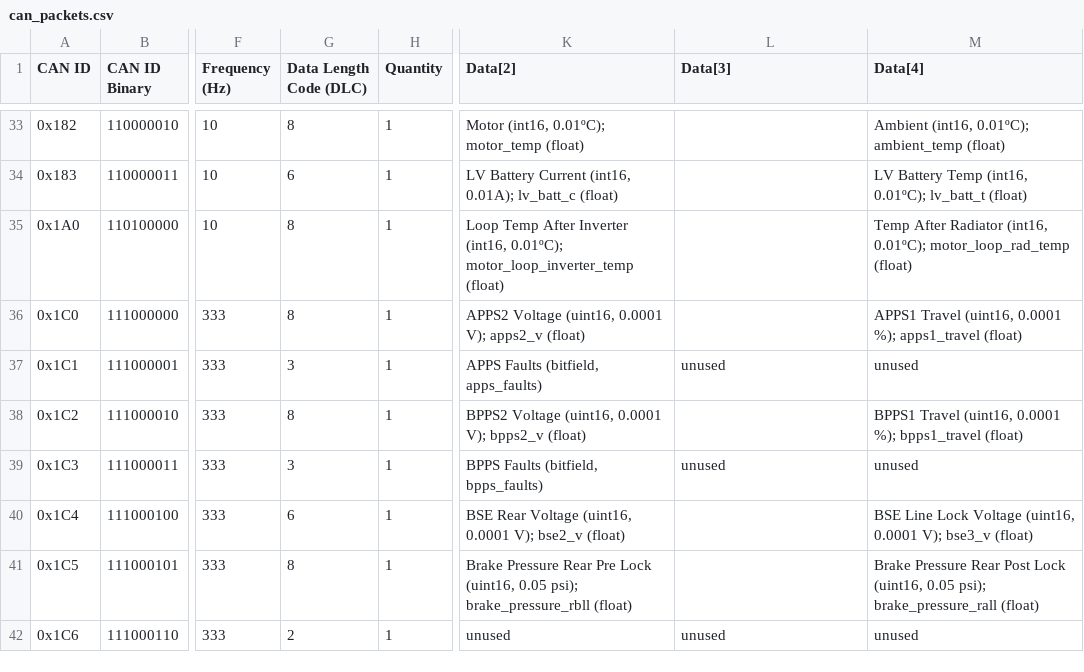
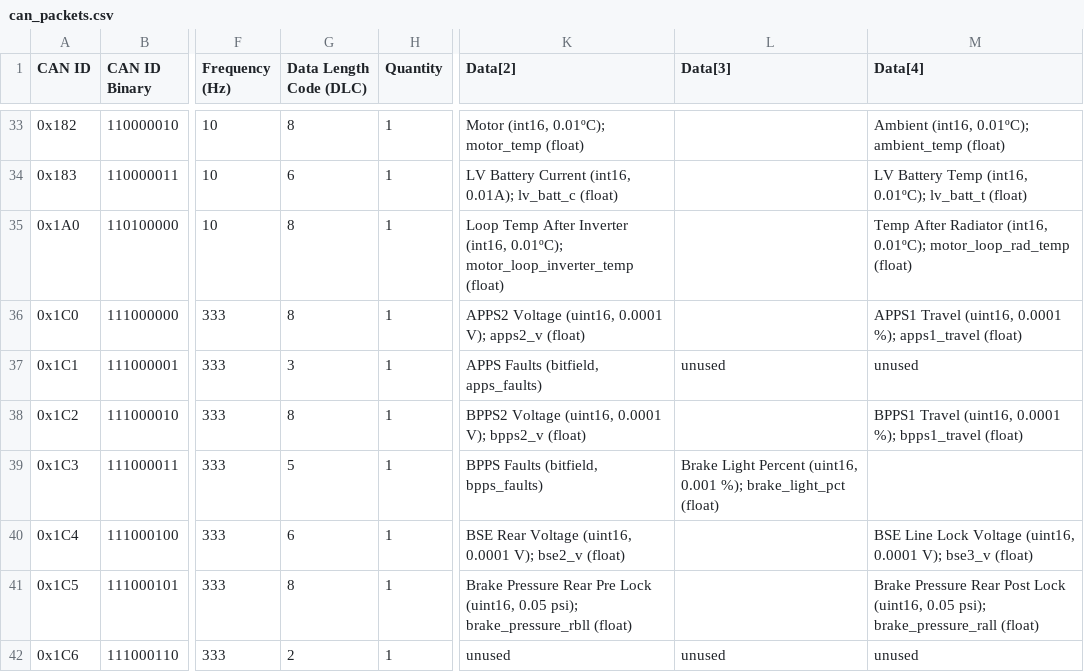
Before and after one commit to LonghornRacingElectric/lhre-2026, a CSV file: drivers/longhorn-lib/config/can_packets.csv, drawn as a sheet; only a part is shown, gaps mark what is left out; the diff names each change by its address in the sheet, - before the commit and + after, or states it on an @@ line.

Commit message:
add brake light can packet
Co-authored-by: Dhairya Gupta <dhairyag23@gmail.com>

```diff
--- a/drivers/longhorn-lib/config/can_packets.csv
+++ b/drivers/longhorn-lib/config/can_packets.csv
-G39 (Data Length Code (DLC)): 3
+G39 (Data Length Code (DLC)): 5
-L39 (Data[3]): unused
+L39 (Data[3]): Brake Light Percent (uint16, 0.001 %); brake_light_pct (float)
-M39 (Data[4]): unused
+M39 (Data[4]): (empty)
```
Also changed, not shown: 2 other files.
